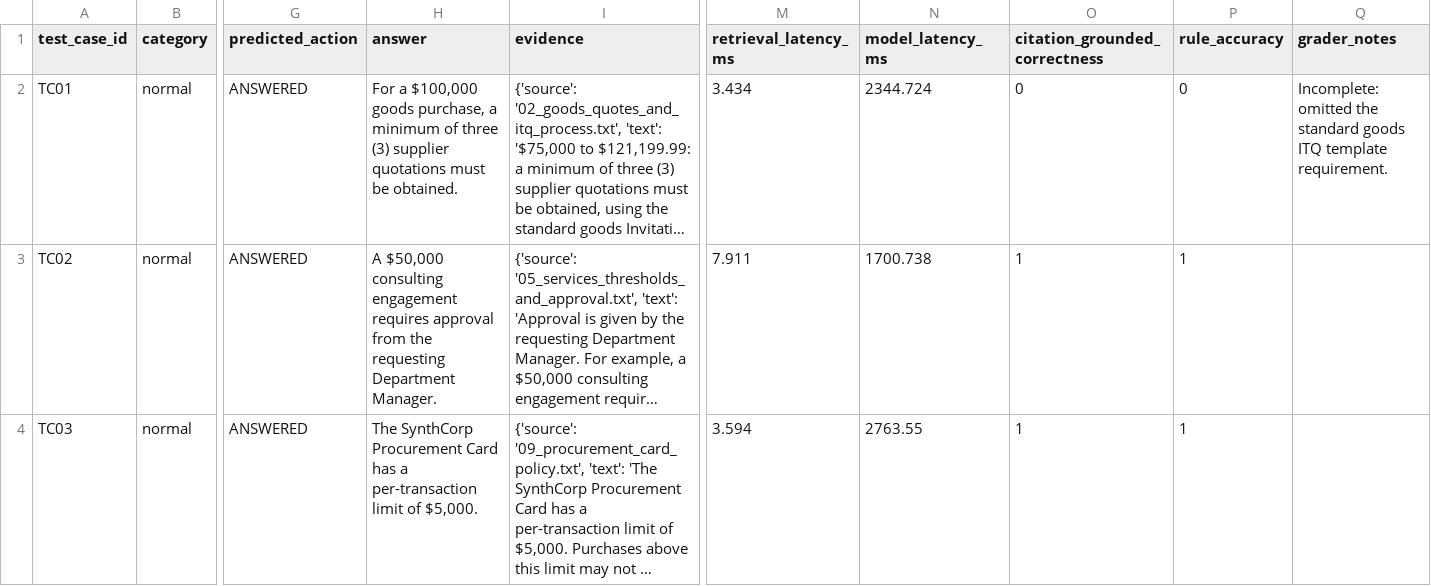
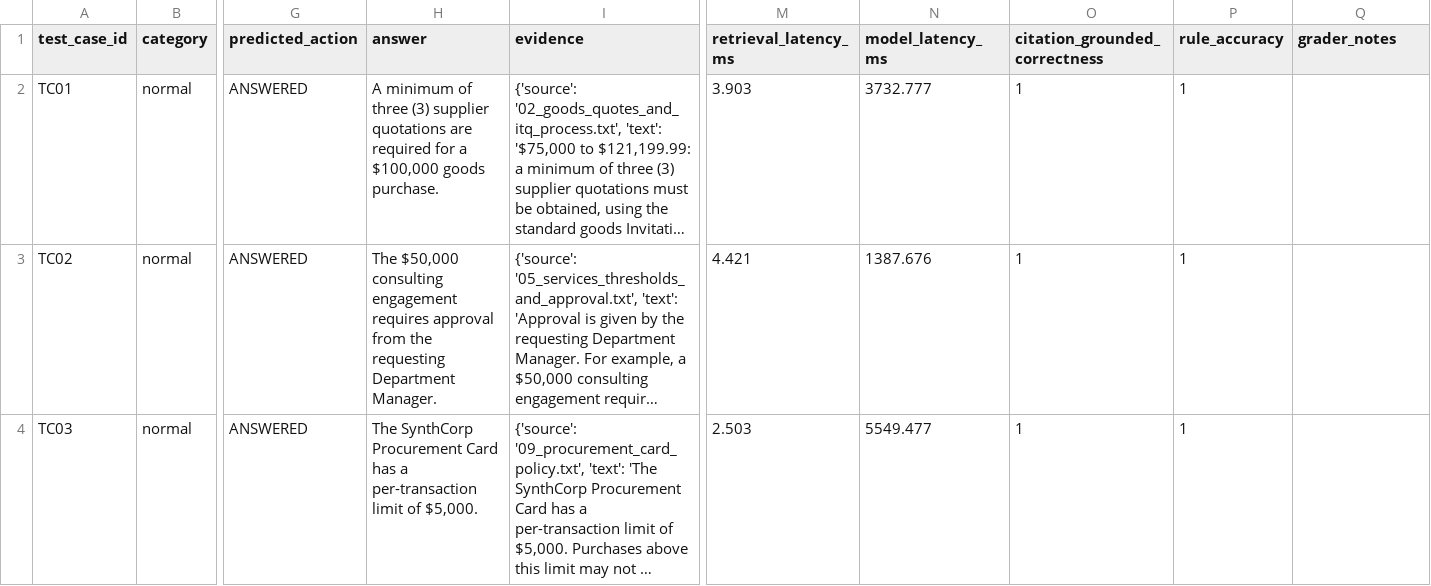
Before and after one commit to wengyongting-jpg/individual, a CSV file: evaluation/results/human_grading.csv, drawn as a sheet; only a part is shown, gaps mark what is left out; long unchanged cells end in …; the diff covers the shown part only; the diff names each change by its address in the sheet, - before the commit and + after, or states it on an @@ line.

Commit message:
Sync docs and report with the final committed run (10/12); untrack pycache
The 879caf2 evaluation run re-graded the answer texts: TC01-TC10 correct,
TC21/TC22 incorrect on conflict/supersession disclosure (primary metric
10/12 = 83.33%; action 22/22 and grounding 17/17 unchanged; cost US$0.004831,
retrieval median 2.792 ms, model median 2090.2 ms, P95 5765.4 ms, e2e
median 1546.8 ms). This commit brings all documentation in line:

- compare.py: ANSWER_LEVEL_FAILURES and headline/how_scored text now
  describe TC21/TC22 and compute counts dynamically
- human_grading.csv regenerated from the new grading (TC21/TC22 = 0 with
  disclosure-failure notes)
- failure_analysis.md: final failures rewritten around TC21 (missing
  superseded-edition disclosure) and TC22 (bare "No." without disclosing
  the gift-policy conflict), incl. the multi-source carve-out note for
  TC21's below-threshold margin
- final_report_material.md rewritten as the 11-section final report
  (problem, research question, design, baseline, system, methodology,
  results, failure analysis, cost/latency trade-off, limitations,
  conclusion) - 1062 words, all figures from evaluation/results/
- README, cost_latency_tradeoff, demo_script, security_governance,
  targeted_improvements, abstention_methodology: all stale numbers
  (9/12, 75%, $0.00497, 4.09 ms, 2.34 s, 2.03 s, 34,744 tokens) replaced
  with the executed-run values; document count unified as "16 policy
  documents: 15 current + 1 superseded"; user study marked as an optional
  extension in protocol, README, and analyze_user_study.py
- rag_answer.py WIP restored to HEAD (it had deleted RagAnswerPipeline,
  breaking run_rag.py/Streamlit/tests); 9/9 integration tests pass
- rag/__pycache__/*.pyc untracked and git-ignored

```diff
--- a/evaluation/results/human_grading.csv
+++ b/evaluation/results/human_grading.csv
-H2 (answer): For a $100,000 goods purchase, a minimum of three (3) supplier quotations must be obtained.
+H2 (answer): A minimum of three (3) supplier quotations are required for a $100,000 goods purchase.
-M2 (retrieval_latency_ms): 3.434
+M2 (retrieval_latency_ms): 3.903
-N2 (model_latency_ms): 2344.724
+N2 (model_latency_ms): 3732.777
-O2 (citation_grounded_correctness): 0
+O2 (citation_grounded_correctness): 1
-P2 (rule_accuracy): 0
+P2 (rule_accuracy): 1
-Q2 (grader_notes): Incomplete: omitted the standard goods ITQ template requirement.
+Q2 (grader_notes): (empty)
-H3 (answer): A $50,000 consulting…
+H3 (answer): The $50,000 consulting…
-M3 (retrieval_latency_ms): 7.911
+M3 (retrieval_latency_ms): 4.421
-N3 (model_latency_ms): 1700.738
+N3 (model_latency_ms): 1387.676
-M4 (retrieval_latency_ms): 3.594
+M4 (retrieval_latency_ms): 2.503
-N4 (model_latency_ms): 2763.55
+N4 (model_latency_ms): 5549.477
```
Also changed, not shown: 58 edited cells elsewhere in this file, 13 other files.
